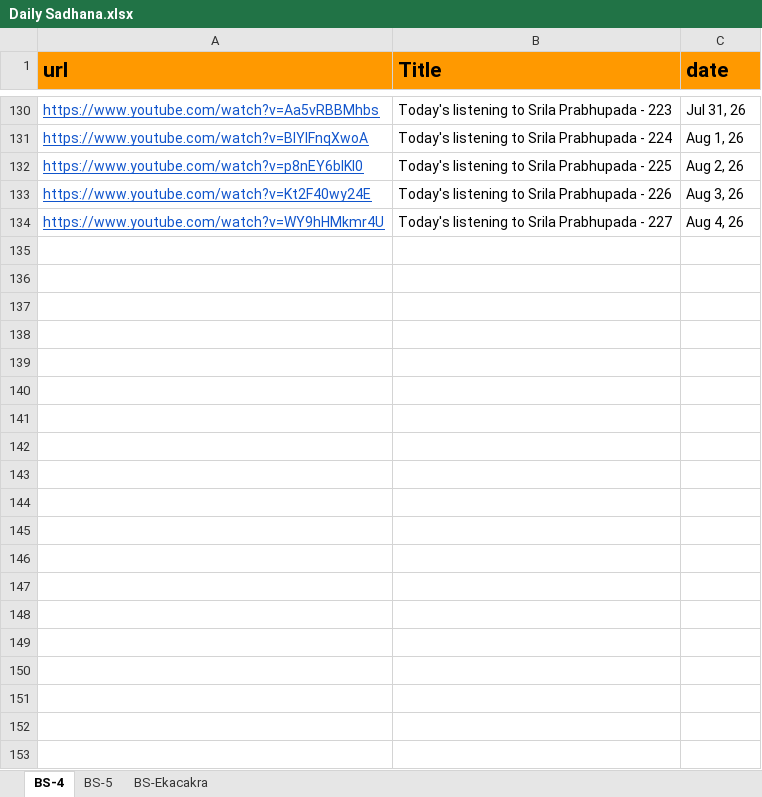
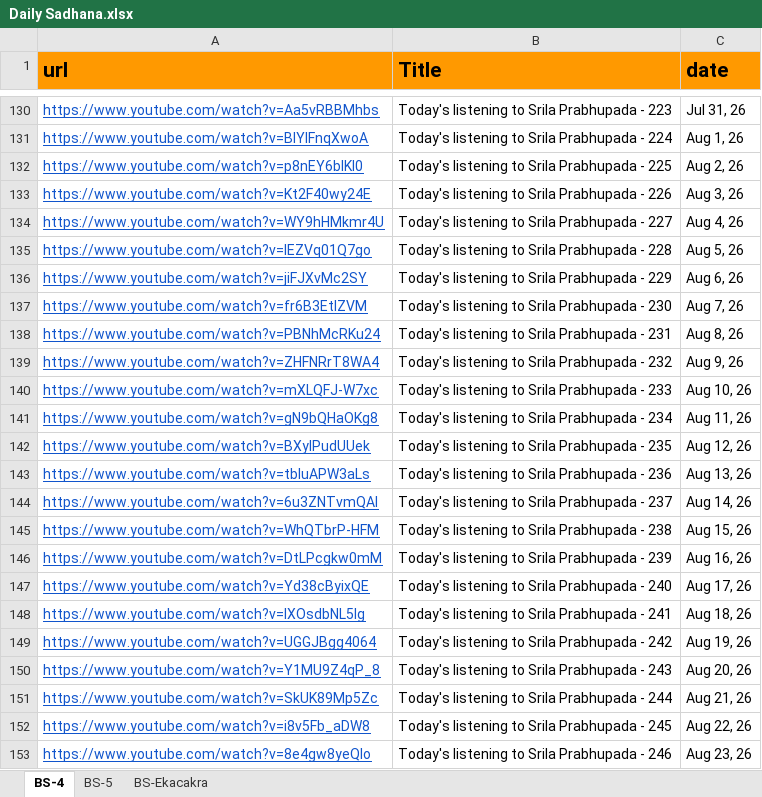
Before and after one commit to dasaanandasvarupanitai/give_web, an Excel workbook: public/Daily Sadhana.xlsx, sheet BS-4, drawn as a sheet; only a part is shown, gaps mark what is left out; values as stored, in another font and other column widths than the file's, no borders; the diff covers the shown part only; the diff names each change by its address in the sheet, - before the commit and + after, or states it on an @@ line.

Commit message:
new daily listening added

```diff
--- a/public/Daily Sadhana.xlsx (sheet BS-4)
+++ b/public/Daily Sadhana.xlsx (sheet BS-4)
+row 135: https://www.youtube.com/watch?v=IEZVq01Q7go | Today's listening to Srila Prabhupada - 228 | Aug 5, 26
+row 136: https://www.youtube.com/watch?v=jiFJXvMc2SY | Today's listening to Srila Prabhupada - 229 | Aug 6, 26
+row 137: https://www.youtube.com/watch?v=fr6B3EtlZVM | Today's listening to Srila Prabhupada - 230 | Aug 7, 26
+row 138: https://www.youtube.com/watch?v=PBNhMcRKu24 | Today's listening to Srila Prabhupada - 231 | Aug 8, 26
+row 139: https://www.youtube.com/watch?v=ZHFNRrT8WA4 | Today's listening to Srila Prabhupada - 232 | Aug 9, 26
+row 140: https://www.youtube.com/watch?v=mXLQFJ-W7xc | Today's listening to Srila Prabhupada - 233 | Aug 10, 26
+row 141: https://www.youtube.com/watch?v=gN9bQHaOKg8 | Today's listening to Srila Prabhupada - 234 | Aug 11, 26
+row 142: https://www.youtube.com/watch?v=BXylPudUUek | Today's listening to Srila Prabhupada - 235 | Aug 12, 26
+row 143: https://www.youtube.com/watch?v=tbluAPW3aLs | Today's listening to Srila Prabhupada - 236 | Aug 13, 26
+row 144: https://www.youtube.com/watch?v=6u3ZNTvmQAI | Today's listening to Srila Prabhupada - 237 | Aug 14, 26
+row 145: https://www.youtube.com/watch?v=WhQTbrP-HFM | Today's listening to Srila Prabhupada - 238 | Aug 15, 26
+row 146: https://www.youtube.com/watch?v=DtLPcgkw0mM | Today's listening to Srila Prabhupada - 239 | Aug 16, 26
+row 147: https://www.youtube.com/watch?v=Yd38cByixQE | Today's listening to Srila Prabhupada - 240 | Aug 17, 26
+row 148: https://www.youtube.com/watch?v=lXOsdbNL5lg | Today's listening to Srila Prabhupada - 241 | Aug 18, 26
+row 149: https://www.youtube.com/watch?v=UGGJBgg4064 | Today's listening to Srila Prabhupada - 242 | Aug 19, 26
+row 150: https://www.youtube.com/watch?v=Y1MU9Z4qP_8 | Today's listening to Srila Prabhupada - 243 | Aug 20, 26
+row 151: https://www.youtube.com/watch?v=SkUK89Mp5Zc | Today's listening to Srila Prabhupada - 244 | Aug 21, 26
+row 152: https://www.youtube.com/watch?v=i8v5Fb_aDW8 | Today's listening to Srila Prabhupada - 245 | Aug 22, 26
+row 153: https://www.youtube.com/watch?v=8e4gw8yeQIo | Today's listening to Srila Prabhupada - 246 | Aug 23, 26
```
Also changed, not shown: 43 added rows elsewhere in this sheet, sheet BS-Ekacakra, sheet BS-5, 1 other file.
